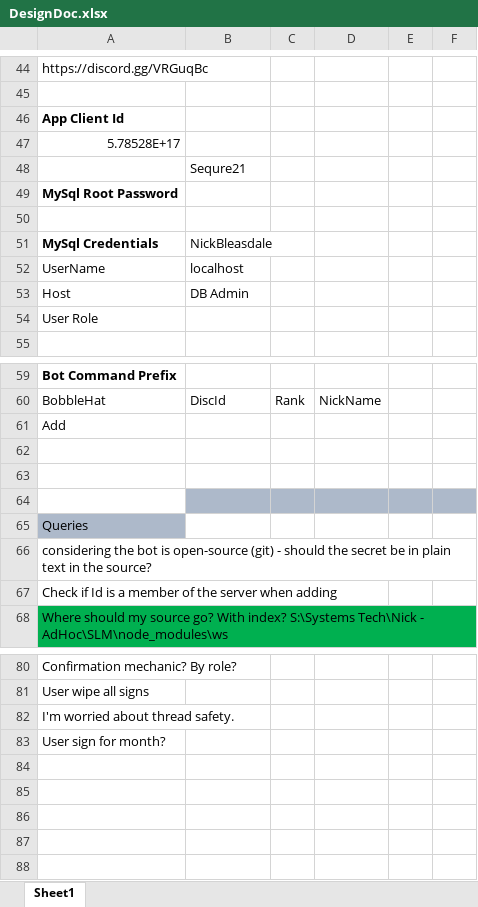
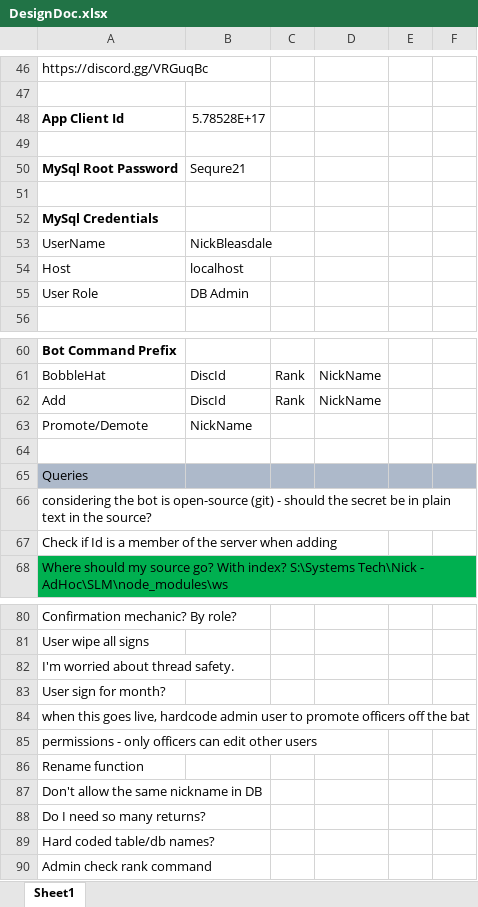
Before and after one commit to bleasdal3/SLM-Sign-Bot, an Excel workbook: DesignDoc.xlsx, sheet Sheet1, drawn as a sheet; only a part is shown, gaps mark what is left out; values as stored, in another font and other column widths than the file's, no borders; removed rows and columns are numbered as before the commit, all else as after; the diff covers the shown part only; the diff names each change by its address in the sheet, - before the commit and + after, or states it on an @@ line.

Commit message:
Promotion functionality entered and Promise source moved to it's own file
It would have got a bit annoying to have to put Promise functionality for queries in all the commands that interact with the database. for the sake of one line of require code, its definitely worth it.

```diff
--- a/DesignDoc.xlsx (sheet Sheet1)
+++ b/DesignDoc.xlsx (sheet Sheet1)
-B48: (empty)
+B48: 5.78528E+17
-row 47: 5.78528E+17
-row 48:  | Sequre21
-row 49: MySql Root Password
+row 50: MySql Root Password | Sequre21
+row 51: (empty)
-B52: NickBleasdale
+B52: (empty)
-B53: localhost
+B53: NickBleasdale
-B54: DB Admin
+B54: localhost
-B55: (empty)
+B55: DB Admin
-B62: (empty)
+B62: DiscId
-C62: (empty)
+C62: Rank
-D62: (empty)
+D62: NickName
-row 63: (empty)
+row 63: Promote/Demote | NickName
-row 63: (empty)
-B64:F64 fill: #ADB9CA
+B64:F64 fill: none
-B65:F65 fill: none
+B65:F65 fill: #ADB9CA
+row 84: when this goes live, hardcode admin user to promote officers off the bat
+row 85: permissions - only officers can edit other users
+row 86: Rename function
+row 87: Don't allow the same nickname in DB
+row 88: Do I need so many returns?
+row 89: Hard coded table/db names?
+row 90: Admin check rank command
```
Also changed, not shown: 3 added rows, 1 removed row, 4 edited cells and cell formats elsewhere in this sheet, 4 other files.
